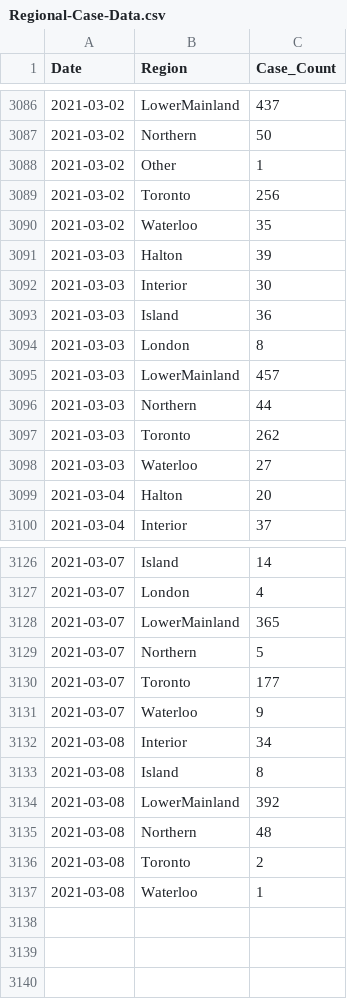
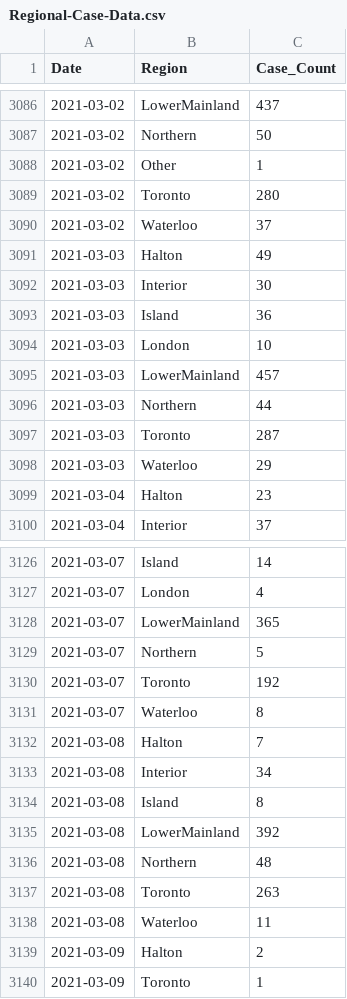
Before and after one commit to peliopoulos/COVID, a CSV file: Regional-Case-Data.csv, drawn as a sheet; only a part is shown, gaps mark what is left out; the diff covers the shown part only.

Commit message:
update files

```diff
--- a/Regional-Case-Data.csv
+++ b/Regional-Case-Data.csv
@@ -3088,13 +3088,13 @@ Date,Region,Case_Count
 2021-03-02,Other,1
-2021-03-02,Toronto,256
-2021-03-02,Waterloo,35
-2021-03-03,Halton,39
+2021-03-02,Toronto,280
+2021-03-02,Waterloo,37
+2021-03-03,Halton,49
 2021-03-03,Interior,30
 2021-03-03,Island,36
-2021-03-03,London,8
+2021-03-03,London,10
 2021-03-03,LowerMainland,457
 2021-03-03,Northern,44
-2021-03-03,Toronto,262
-2021-03-03,Waterloo,27
-2021-03-04,Halton,20
+2021-03-03,Toronto,287
+2021-03-03,Waterloo,29
+2021-03-04,Halton,23
 2021-03-04,Interior,37
@@ -3129,4 +3129,5 @@ Date,Region,Case_Count
 2021-03-07,Northern,5
-2021-03-07,Toronto,177
-2021-03-07,Waterloo,9
+2021-03-07,Toronto,192
+2021-03-07,Waterloo,8
+2021-03-08,Halton,7
 2021-03-08,Interior,34
@@ -3135,3 +3136,5 @@ Date,Region,Case_Count
 2021-03-08,Northern,48
-2021-03-08,Toronto,2
-2021-03-08,Waterloo,1
+2021-03-08,Toronto,263
+2021-03-08,Waterloo,11
+2021-03-09,Halton,2
+2021-03-09,Toronto,1
```
Also changed, not shown: 60 edited cells elsewhere in this file.
